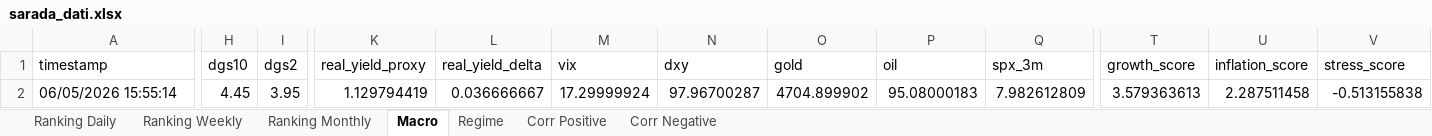
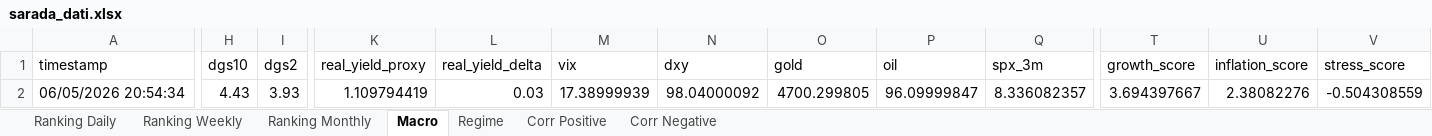
Before and after one commit to giapal96-star/jennifer-trading-dashbord, an Excel workbook: docs/sarada_dati.xlsx, sheet Macro, drawn as a sheet; only a part is shown, gaps mark what is left out; values as stored, in another font and other column widths than the file's, no borders; the diff covers the shown part only; the diff names each change by its address in the sheet, - before the commit and + after, or states it on an @@ line.

```diff
--- a/docs/sarada_dati.xlsx (sheet Macro)
+++ b/docs/sarada_dati.xlsx (sheet Macro)
-A2 (timestamp): 06/05/2026 15:55:14
+A2 (timestamp): 06/05/2026 20:54:34
-H2 (dgs10): 4.45
+H2 (dgs10): 4.43
-I2 (dgs2): 3.95
+I2 (dgs2): 3.93
-K2 (real_yield_proxy): 1.129794419
+K2 (real_yield_proxy): 1.109794419
-L2 (real_yield_delta): 0.036666667
+L2 (real_yield_delta): 0.03
-M2 (vix): 17.29999924
+M2 (vix): 17.38999939
-N2 (dxy): 97.96700287
+N2 (dxy): 98.04000092
-O2 (gold): 4704.899902
+O2 (gold): 4700.299805
-P2 (oil): 95.08000183
+P2 (oil): 96.09999847
-Q2 (spx_3m): 7.982612809
+Q2 (spx_3m): 8.336082357
-T2 (growth_score): 3.579363613
+T2 (growth_score): 3.694397667
-U2 (inflation_score): 2.287511458
+U2 (inflation_score): 2.38082276
-V2 (stress_score): -0.513155838
+V2 (stress_score): -0.504308559
```
Also changed, not shown: 7 edited cells elsewhere in this sheet, sheet Ranking Daily, sheet Ranking Weekly, sheet Ranking Monthly, sheet Corr Negative, sheet Corr Positive, sheet Regime, 2 other files.
